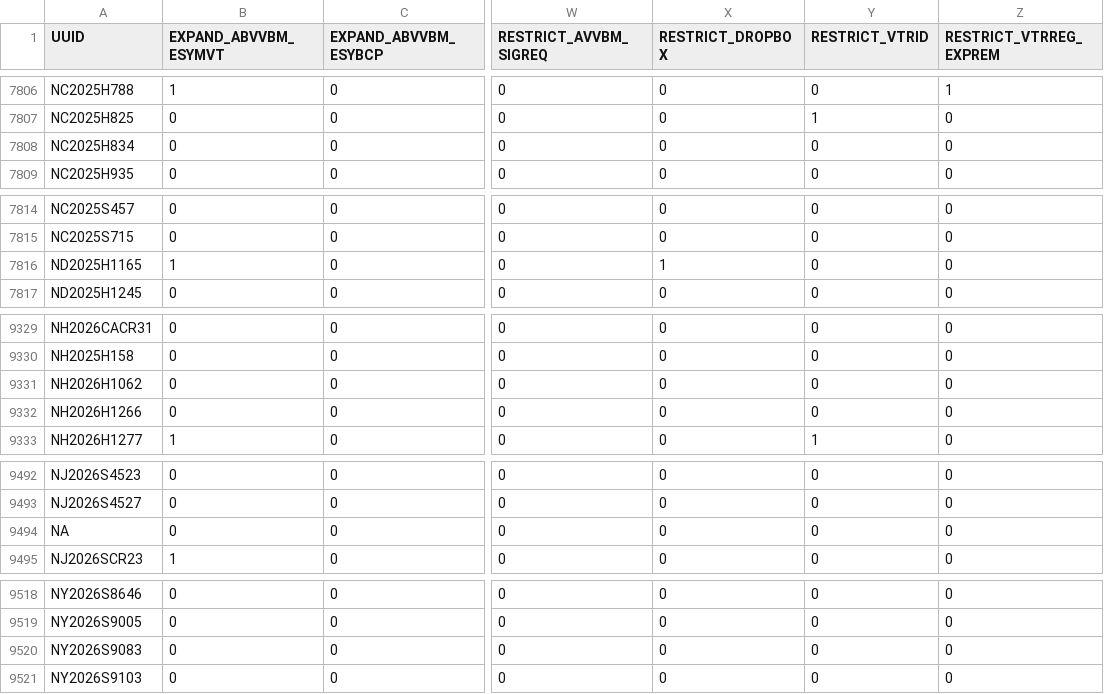
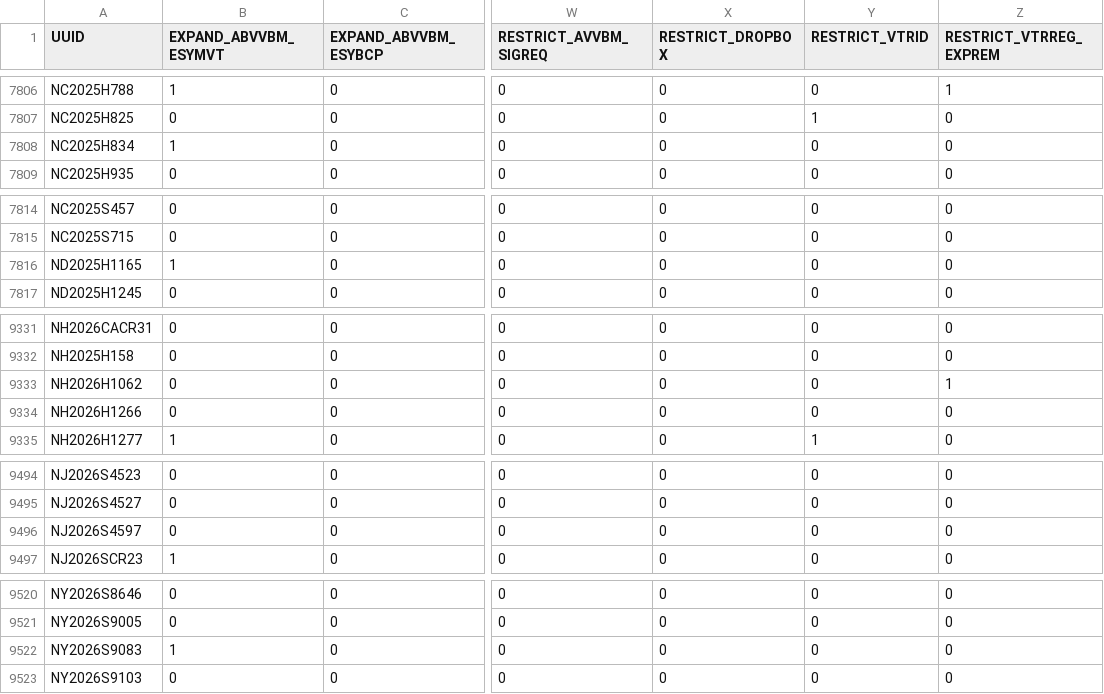
Before and after one commit to jloffredo2/state-elect-law-db, a CSV file: output/vrl_process_check.csv, drawn as a sheet; only a part is shown, gaps mark what is left out; addresses are those after the commit; the diff covers the shown part only; the diff names each change by its address in the sheet, - before the commit and + after, or states it on an @@ line.

```diff
--- a/output/vrl_process_check.csv
+++ b/output/vrl_process_check.csv
-B7808 (EXPAND_ABVVBM_ESYMVT): 0
+B7808 (EXPAND_ABVVBM_ESYMVT): 1
-X7816 (RESTRICT_DROPBOX): 1
+X7816 (RESTRICT_DROPBOX): 0
-Z9333 (RESTRICT_VTRREG_EXPREM): 0
+Z9333 (RESTRICT_VTRREG_EXPREM): 1
-A9496 (UUID): NA
+A9496 (UUID): NJ2026S4597
-B9522 (EXPAND_ABVVBM_ESYMVT): 0
+B9522 (EXPAND_ABVVBM_ESYMVT): 1
```
Also changed, not shown: 3 added rows and 3 edited cells elsewhere in this file, output/vrl_provisions.csv, 7 other files.
